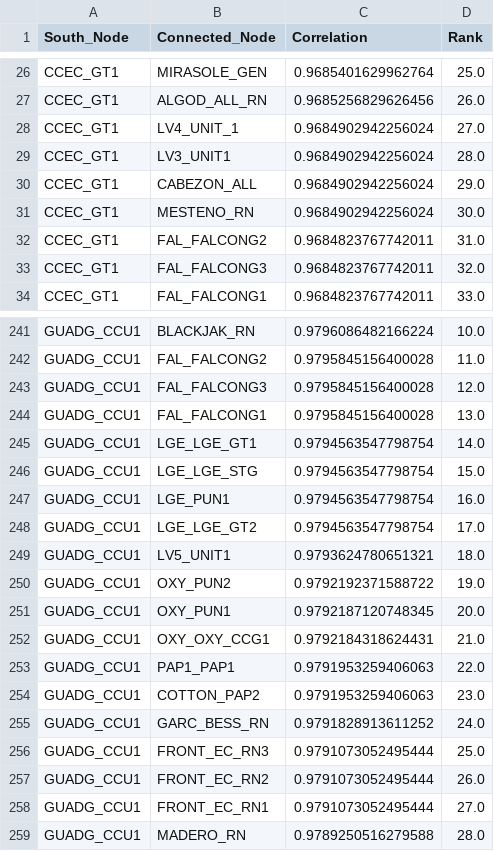
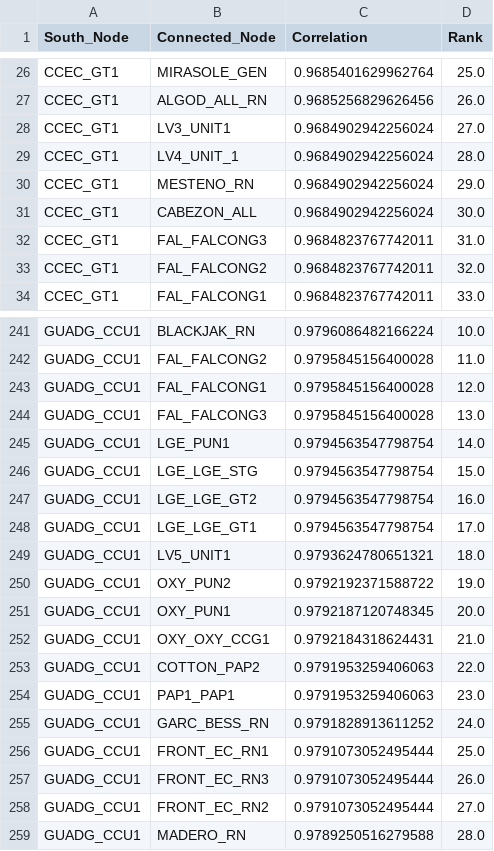
Before and after one commit to stephenxu10/Calpine-Internship-2023, a CSV file: data/Node Correlation Comparisons/south_top_50.csv, drawn as a sheet; only a part is shown, gaps mark what is left out; the diff covers the shown part only.

```diff
--- a/data/Node Correlation Comparisons/south_top_50.csv
+++ b/data/Node Correlation Comparisons/south_top_50.csv
@@ -27,8 +27,8 @@ CCEC_GT1,MIRASOLE_GEN,0.9685401629962764,25.0
 CCEC_GT1,ALGOD_ALL_RN,0.9685256829626456,26.0
-CCEC_GT1,LV4_UNIT_1,0.9684902942256024,27.0
-CCEC_GT1,LV3_UNIT1,0.9684902942256024,28.0
-CCEC_GT1,CABEZON_ALL,0.9684902942256024,29.0
-CCEC_GT1,MESTENO_RN,0.9684902942256024,30.0
-CCEC_GT1,FAL_FALCONG2,0.9684823767742011,31.0
-CCEC_GT1,FAL_FALCONG3,0.9684823767742011,32.0
+CCEC_GT1,LV3_UNIT1,0.9684902942256024,27.0
+CCEC_GT1,LV4_UNIT_1,0.9684902942256024,28.0
+CCEC_GT1,MESTENO_RN,0.9684902942256024,29.0
+CCEC_GT1,CABEZON_ALL,0.9684902942256024,30.0
+CCEC_GT1,FAL_FALCONG3,0.9684823767742011,31.0
+CCEC_GT1,FAL_FALCONG2,0.9684823767742011,32.0
 CCEC_GT1,FAL_FALCONG1,0.9684823767742011,33.0
@@ -242,8 +242,8 @@ GUADG_CCU1,BLACKJAK_RN,0.9796086482166224,10.0
 GUADG_CCU1,FAL_FALCONG2,0.9795845156400028,11.0
-GUADG_CCU1,FAL_FALCONG3,0.9795845156400028,12.0
-GUADG_CCU1,FAL_FALCONG1,0.9795845156400028,13.0
-GUADG_CCU1,LGE_LGE_GT1,0.9794563547798754,14.0
+GUADG_CCU1,FAL_FALCONG1,0.9795845156400028,12.0
+GUADG_CCU1,FAL_FALCONG3,0.9795845156400028,13.0
+GUADG_CCU1,LGE_PUN1,0.9794563547798754,14.0
 GUADG_CCU1,LGE_LGE_STG,0.9794563547798754,15.0
-GUADG_CCU1,LGE_PUN1,0.9794563547798754,16.0
-GUADG_CCU1,LGE_LGE_GT2,0.9794563547798754,17.0
+GUADG_CCU1,LGE_LGE_GT2,0.9794563547798754,16.0
+GUADG_CCU1,LGE_LGE_GT1,0.9794563547798754,17.0
 GUADG_CCU1,LV5_UNIT1,0.9793624780651321,18.0
@@ -252,8 +252,8 @@ GUADG_CCU1,OXY_PUN1,0.9792187120748345,20.0
 GUADG_CCU1,OXY_OXY_CCG1,0.9792184318624431,21.0
-GUADG_CCU1,PAP1_PAP1,0.9791953259406063,22.0
-GUADG_CCU1,COTTON_PAP2,0.9791953259406063,23.0
+GUADG_CCU1,COTTON_PAP2,0.9791953259406063,22.0
+GUADG_CCU1,PAP1_PAP1,0.9791953259406063,23.0
 GUADG_CCU1,GARC_BESS_RN,0.9791828913611252,24.0
-GUADG_CCU1,FRONT_EC_RN3,0.9791073052495444,25.0
-GUADG_CCU1,FRONT_EC_RN2,0.9791073052495444,26.0
-GUADG_CCU1,FRONT_EC_RN1,0.9791073052495444,27.0
+GUADG_CCU1,FRONT_EC_RN1,0.9791073052495444,25.0
+GUADG_CCU1,FRONT_EC_RN3,0.9791073052495444,26.0
+GUADG_CCU1,FRONT_EC_RN2,0.9791073052495444,27.0
 GUADG_CCU1,MADERO_RN,0.9789250516279588,28.0
```
Also changed, not shown: 171 edited cells elsewhere in this file, data/Line and Transformer Comparisons/Ln/status.csv, data/Line and Transformer Comparisons/Xf/status.csv, 7 other files.
